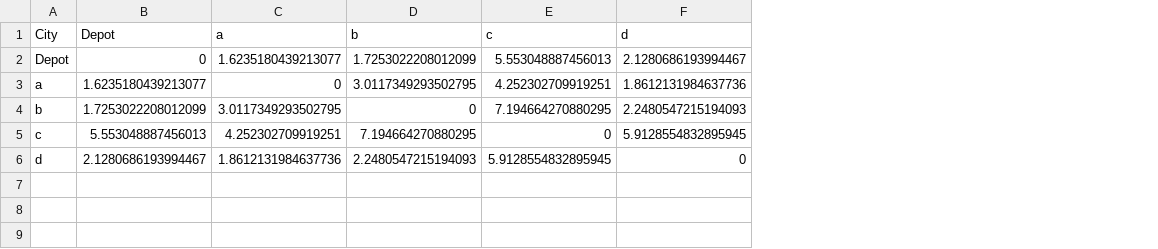
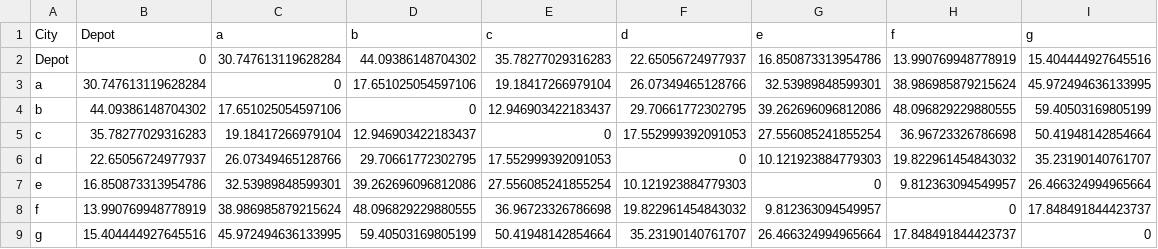
Before and after one commit to ayush6624/drone-vrp, a CSV file: distance.csv, drawn as a sheet; the diff names each change by its address in the sheet, - before the commit and + after, or states it on an @@ line.

```diff
--- a/distance.csv
+++ b/distance.csv
+column G (e), rows 2-6: 16.850873313954786 | 32.53989848599301 | 39.262696096812086 | 27.556085241855254 | 10.121923884779303
+column H (f), rows 2-6: 13.990769948778919 | 38.986985879215624 | 48.096829229880555 | 36.96723326786698 | 19.822961454843032
+column I (g), rows 2-6: 15.404444927645516 | 45.972494636133995 | 59.40503169805199 | 50.41948142854664 | 35.23190140761707
-C2 (a): 1.6235180439213077
+C2 (a): 30.747613119628284
-D2 (b): 1.7253022208012099
+D2 (b): 44.09386148704302
-E2 (c): 5.553048887456013
+E2 (c): 35.78277029316283
-F2 (d): 2.1280686193994467
+F2 (d): 22.65056724977937
-B3 (Depot): 1.6235180439213077
+B3 (Depot): 30.747613119628284
-D3 (b): 3.0117349293502795
+D3 (b): 17.651025054597106
-E3 (c): 4.252302709919251
+E3 (c): 19.18417266979104
-F3 (d): 1.8612131984637736
+F3 (d): 26.07349465128766
-B4 (Depot): 1.7253022208012099
+B4 (Depot): 44.09386148704302
-C4 (a): 3.0117349293502795
+C4 (a): 17.651025054597106
-E4 (c): 7.194664270880295
+E4 (c): 12.946903422183437
-F4 (d): 2.2480547215194093
+F4 (d): 29.70661772302795
-B5 (Depot): 5.553048887456013
+B5 (Depot): 35.78277029316283
-C5 (a): 4.252302709919251
+C5 (a): 19.18417266979104
-D5 (b): 7.194664270880295
+D5 (b): 12.946903422183437
-F5 (d): 5.9128554832895945
+F5 (d): 17.552999392091053
-B6 (Depot): 2.1280686193994467
+B6 (Depot): 22.65056724977937
-C6 (a): 1.8612131984637736
+C6 (a): 26.07349465128766
-D6 (b): 2.2480547215194093
+D6 (b): 29.70661772302795
-E6 (c): 5.9128554832895945
+E6 (c): 17.552999392091053
+row 7: e | 16.850873313954786 | 32.53989848599301 | 39.262696096812086 | 27.556085241855254 | 10.121923884779303 | 0 | 9.812363094549957 | 26.466324994965664
+row 8: f | 13.990769948778919 | 38.986985879215624 | 48.096829229880555 | 36.96723326786698 | 19.822961454843032 | 9.812363094549957 | 0 | 17.848491844423737
+row 9: g | 15.404444927645516 | 45.972494636133995 | 59.40503169805199 | 50.41948142854664 | 35.23190140761707 | 26.466324994965664 | 17.848491844423737 | 0
```
Also changed, not shown: time.csv, 5 other files.
